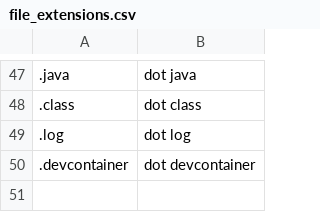
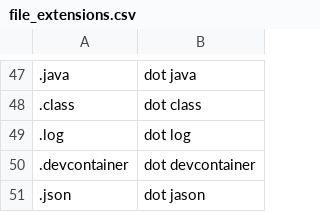
Before and after one commit to Kamholtz/community, a CSV file: settings/file_extensions.csv, drawn as a sheet; only a part is shown, gaps mark what is left out; the diff names each change by its address in the sheet, - before the commit and + after, or states it on an @@ line.

```diff
--- a/settings/file_extensions.csv
+++ b/settings/file_extensions.csv
+row 51: .json | dot jason
```
Also changed, not shown: settings/abbreviations.csv, 4 other files.
